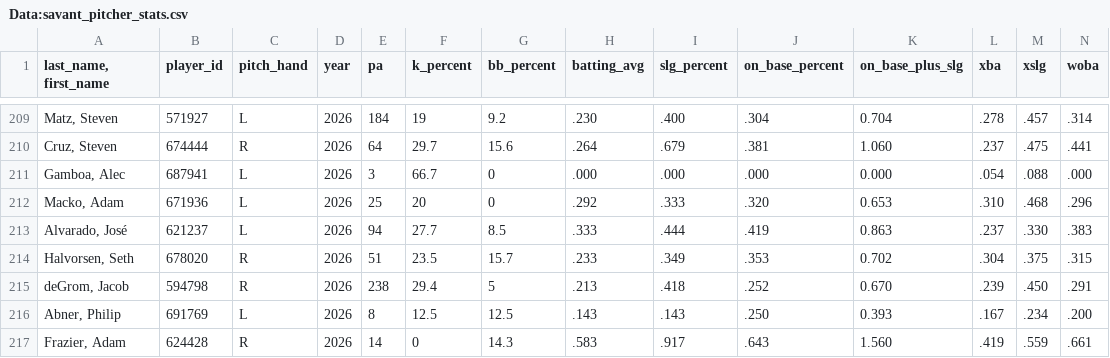
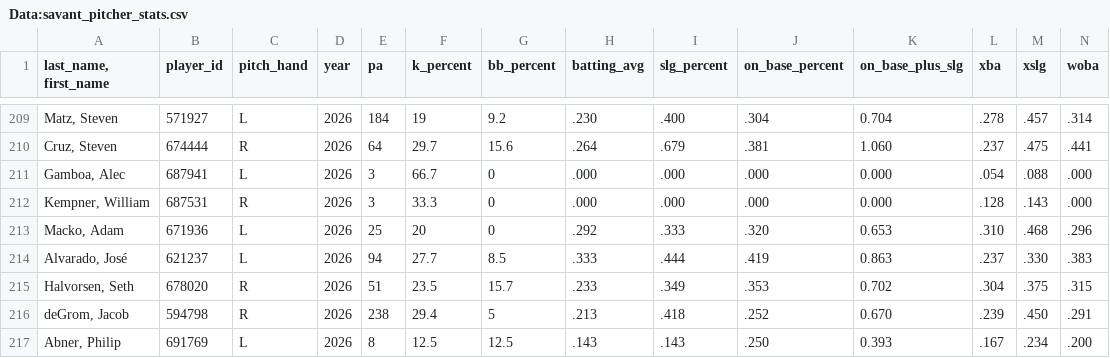
Before and after one commit to Mrbets850/mlb-data-app, a CSV file: Data:savant_pitcher_stats.csv, drawn as a sheet; only a part is shown, gaps mark what is left out; the shorter side is filled out with more unchanged rows; rows hold the shown columns only; the diff names each change by its address in the sheet, - before the commit and + after, or states it on an @@ line.

```diff
--- a/Data:savant_pitcher_stats.csv
+++ b/Data:savant_pitcher_stats.csv
+row 212: Kempner, William | 687531 | R | 2026 | 3 | 33.3 | 0 | .000 | .000 | .000 | 0.000 | .128 | .143 | .000
```
Also changed, not shown: Data:savant_bat_tracking.csv, Data:savant_batters.csv.csv, 1 other file.
